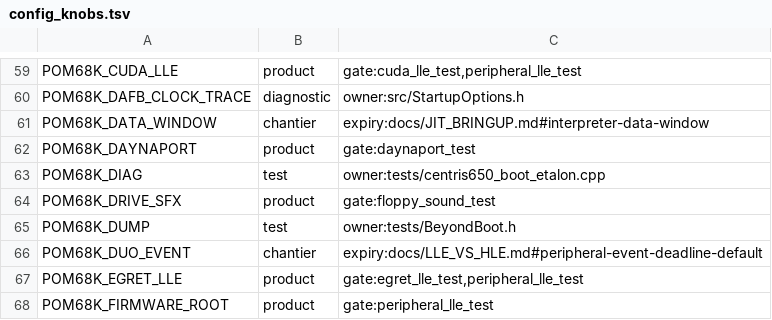
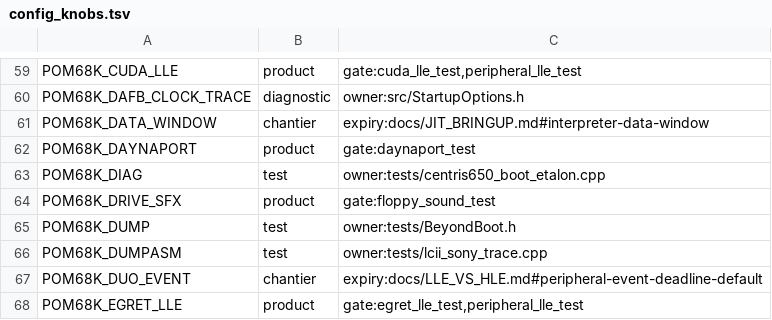
Before and after one commit to habib256/pom68k, a TSV file: config_knobs.tsv, drawn as a sheet; only a part is shown, gaps mark what is left out; the shorter side is filled out with more unchanged rows; the diff names each change by its address in the sheet, - before the commit and + after, or states it on an @@ line.

```diff
--- a/config_knobs.tsv
+++ b/config_knobs.tsv
+row 66: POM68K_DUMPASM | test | owner:tests/lcii_sony_trace.cpp
```
Also changed, not shown: 1 other file.
